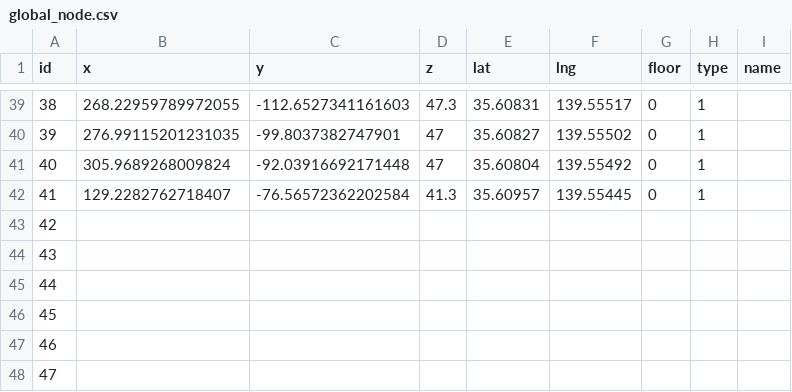
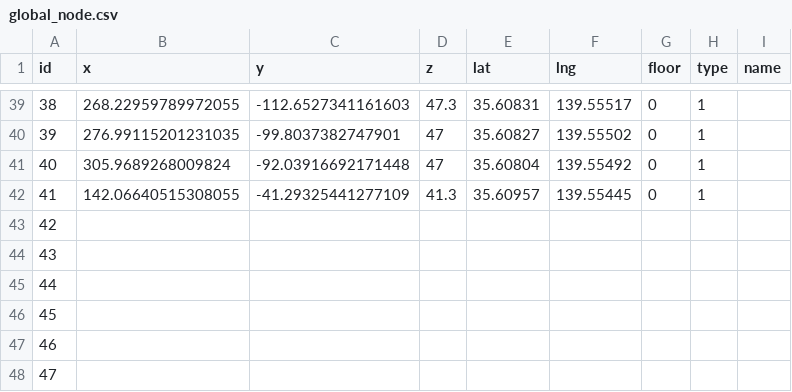
Before and after one commit to SenARMap/SenARMapProject_2026, a CSV file: data/global_node.csv, drawn as a sheet; only a part is shown, gaps mark what is left out.

Commit message:
【変更】スプレッドシート上からPush (実行者: 1051)

```diff
--- a/data/global_node.csv
+++ b/data/global_node.csv
@@ -41,3 +41,3 @@ id,x,y,z,lat,lng,floor,type,name
 40,305.9689268009824,-92.03916692171448,47,35.60804,139.55492,0,1,
-41,129.2282762718407,-76.56572362202584,41.3,35.60957,139.55445,0,1,
+41,142.06640515308055,-41.29325441277109,41.3,35.60957,139.55445,0,1,
 42,,,,,,,,
```
